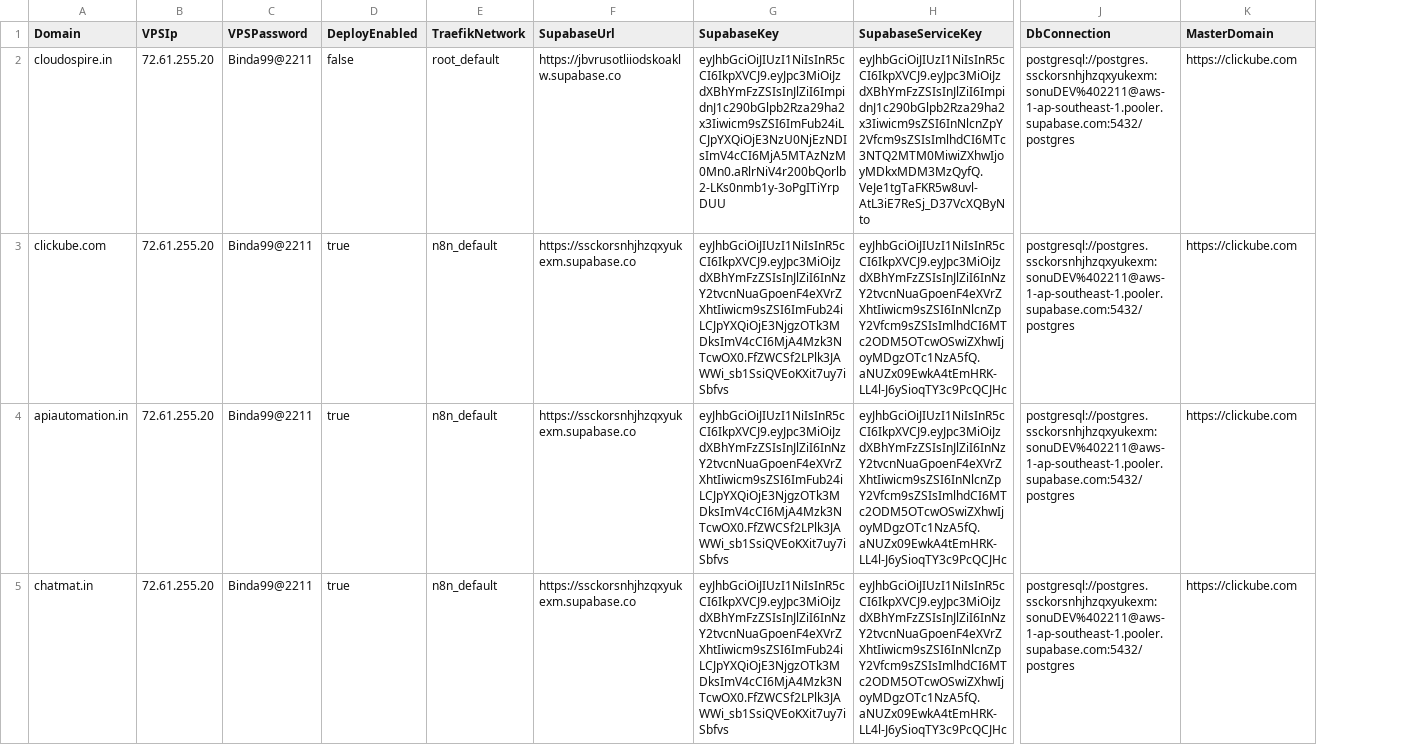
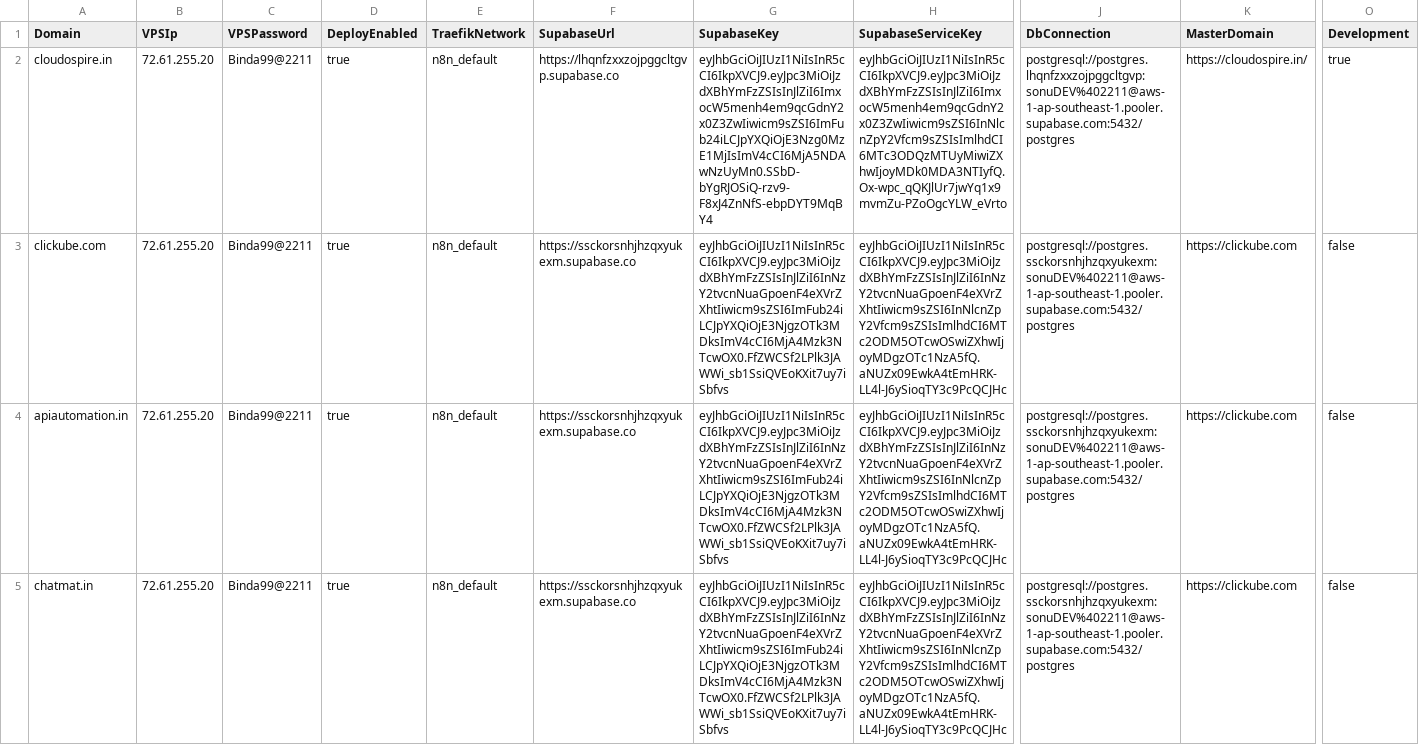
Before and after one commit to sdcbusinesssolutions/crm, a CSV file: domains.csv, drawn as a sheet; only a part is shown, gaps mark what is left out; the diff names each change by its address in the sheet, - before the commit and + after, or states it on an @@ line.

```diff
--- a/domains.csv
+++ b/domains.csv
+column O (Development), rows 2-5: true | false | false | false
-D2 (DeployEnabled): false
+D2 (DeployEnabled): true
-E2 (TraefikNetwork): root_default
+E2 (TraefikNetwork): n8n_default
-F2 (SupabaseUrl): https://jbvrusotliiodskoaklw.supabase.co
+F2 (SupabaseUrl): https://lhqnfzxxzojpggcltgvp.supabase.co
-G2 (SupabaseKey): eyJhbGciOiJIUzI1NiIsInR5cCI6IkpXVCJ9.eyJpc3MiOiJzdXBhYmFzZSIsInJlZiI6ImpidnJ1c290bGlpb2Rza29ha2x3Iiwicm9sZSI6ImFub24iLCJpYXQiOjE3NzU0NjEzNDIsImV4cCI6MjA5MTAzNzM0Mn0.aRlrNiV4r200bQorlb2-LKs0nmb1y-3oPgITiYrpDUU
+G2 (SupabaseKey): eyJhbGciOiJIUzI1NiIsInR5cCI6IkpXVCJ9.eyJpc3MiOiJzdXBhYmFzZSIsInJlZiI6ImxocW5menh4em9qcGdnY2x0Z3ZwIiwicm9sZSI6ImFub24iLCJpYXQiOjE3Nzg0MzE1MjIsImV4cCI6MjA5NDAwNzUyMn0.SSbD-bYgRJOSiQ-rzv9-F8xJ4ZnNfS-ebpDYT9MqBY4
-H2 (SupabaseServiceKey): eyJhbGciOiJIUzI1NiIsInR5cCI6IkpXVCJ9.eyJpc3MiOiJzdXBhYmFzZSIsInJlZiI6ImpidnJ1c290bGlpb2Rza29ha2x3Iiwicm9sZSI6InNlcnZpY2Vfcm9sZSIsImlhdCI6MTc3NTQ2MTM0MiwiZXhwIjoyMDkxMDM3MzQyfQ.VeJe1tgTaFKR5w8uvl-AtL3iE7ReSj_D37VcXQByNto
+H2 (SupabaseServiceKey): eyJhbGciOiJIUzI1NiIsInR5cCI6IkpXVCJ9.eyJpc3MiOiJzdXBhYmFzZSIsInJlZiI6ImxocW5menh4em9qcGdnY2x0Z3ZwIiwicm9sZSI6InNlcnZpY2Vfcm9sZSIsImlhdCI6MTc3ODQzMTUyMiwiZXhwIjoyMDk0MDA3NTIyfQ.Ox-wpc_qQKJlUr7jwYq1x9mvmZu-PZoOgcYLW_eVrto
-J2 (DbConnection): postgresql://postgres.ssckorsnhjhzqxyukexm:sonuDEV%402211@aws-1-ap-southeast-1.pooler.supabase.com:5432/postgres
+J2 (DbConnection): postgresql://postgres.lhqnfzxxzojpggcltgvp:sonuDEV%402211@aws-1-ap-southeast-1.pooler.supabase.com:5432/postgres
-K2 (MasterDomain): https://clickube.com
+K2 (MasterDomain): https://cloudospire.in/
```
Also changed, not shown: 1 other file.
